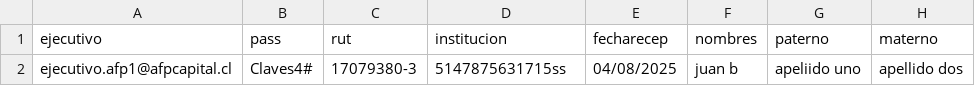
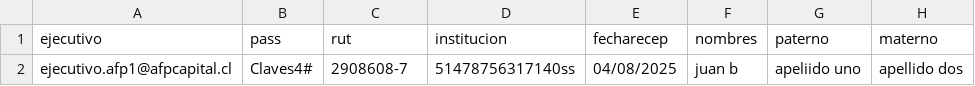
Before and after one commit to YarkoAlarcon/Proyecto_Previred, a CSV file: CU005_Admisibilidad de la solicitud rechazada/CC_Logs_2p/data/Flujo_Sagcom.csv, drawn as a sheet; only a part is shown; the diff names each change by its address in the sheet, - before the commit and + after, or states it on an @@ line.

Commit message:
Update Flujo_Sagcom.csv

```diff
--- a/CU005_Admisibilidad de la solicitud rechazada/CC_Logs_2p/data/Flujo_Sagcom.csv
+++ b/CU005_Admisibilidad de la solicitud rechazada/CC_Logs_2p/data/Flujo_Sagcom.csv
-C2 (rut): 17079380-3
+C2 (rut): 2908608-7
-D2 (institucion): 5147875631715ss
+D2 (institucion): 51478756317140ss
```
